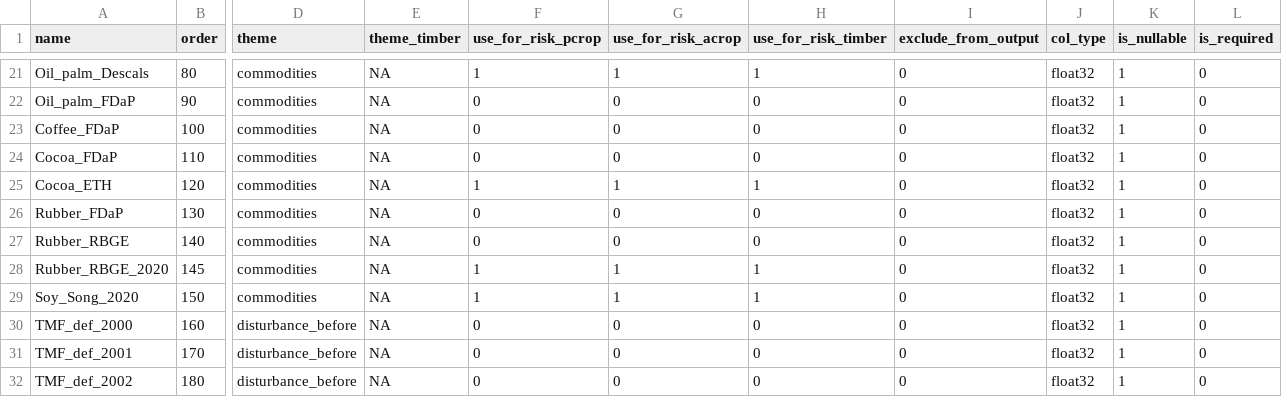
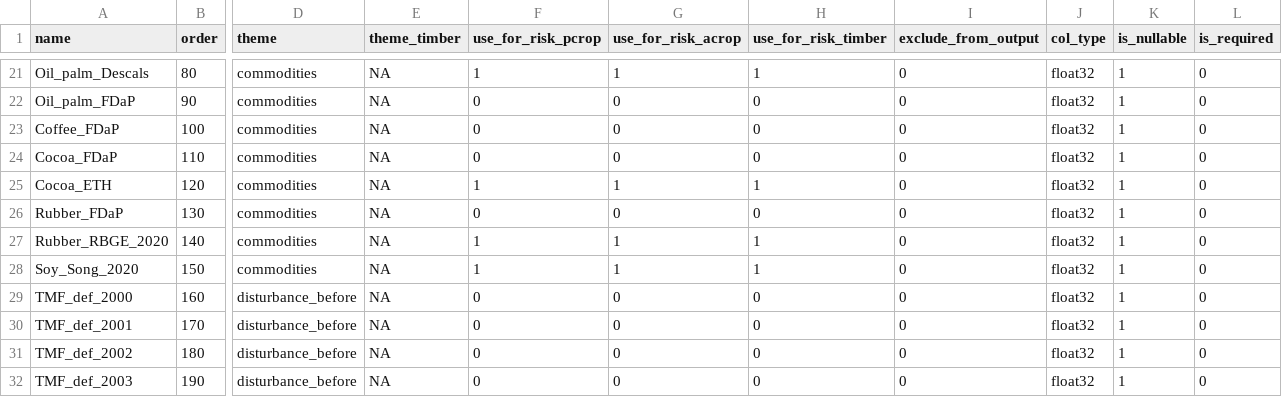
Before and after one commit to forestdatapartnership/whisp, a CSV file: src/openforis_whisp/parameters/lookup_datasets.csv, drawn as a sheet; only a part is shown, gaps mark what is left out; the shorter side is filled out with more unchanged rows; removed rows and columns are numbered as before the commit, all else as after; rows hold the shown columns only; the diff names each change by its address in the sheet, - before the commit and + after, or states it on an @@ line.

Commit message:
Drop Rubber_RBGE entirely rather than keeping it alongside the new map
Makes this a straight dataset version update plus a column rename, in line with how TMF and JRC GFC2020 asset updates have been handled, rather than carrying two rival rubber layers. The providers have marked the Wang et al. asset superseded in its own EE description, so keeping it in the output would invite use of a retired layer and cost a band on every run. The comparison that justified the swap stays in the commit history and PR.

Note this removes the Rubber_RBGE output column.

```diff
--- a/src/openforis_whisp/parameters/lookup_datasets.csv
+++ b/src/openforis_whisp/parameters/lookup_datasets.csv
-row 27: Rubber_RBGE | 140 | commodities | NA | 0 | 0 | 0 | 0 | float32 | 1 | 0
-B27 (order): 145
+B27 (order): 140
```
Also changed, not shown: 2 other files.
